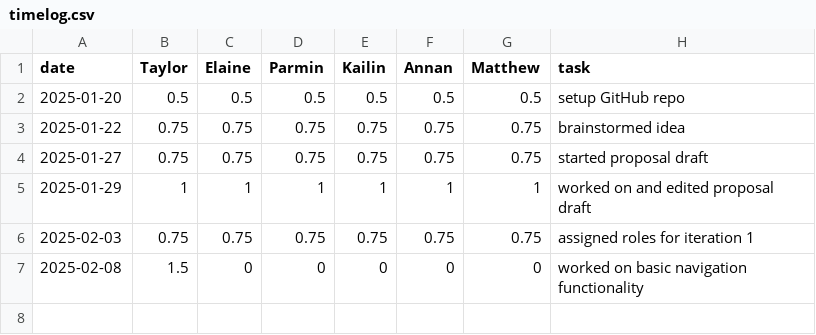
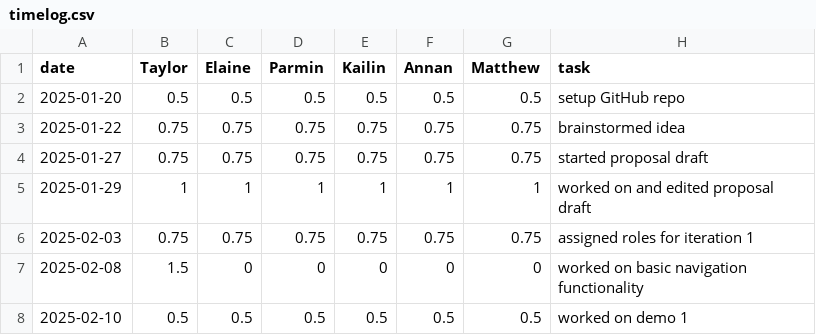
Before and after one commit to parminpatel28/team16-android-aces, a CSV file: timelog.csv, drawn as a sheet; the diff names each change by its address in the sheet, - before the commit and + after, or states it on an @@ line.

Commit message:
Update timelog.csv

```diff
--- a/timelog.csv
+++ b/timelog.csv
+row 8: 2025-02-10 | 0.5 | 0.5 | 0.5 | 0.5 | 0.5 | 0.5 | worked on demo 1
```
